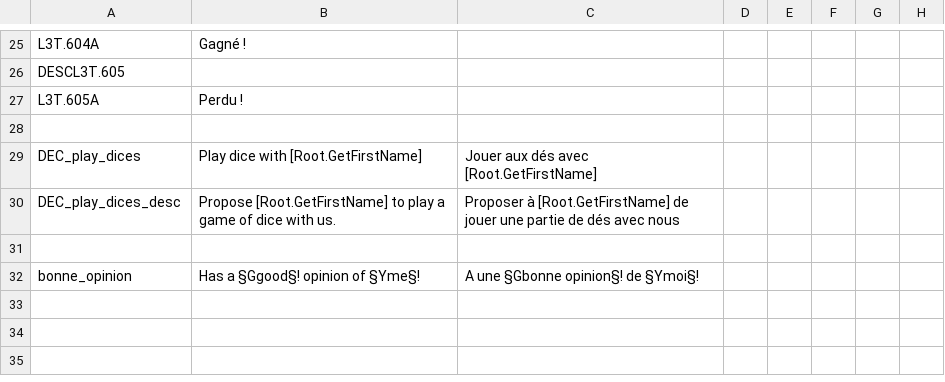
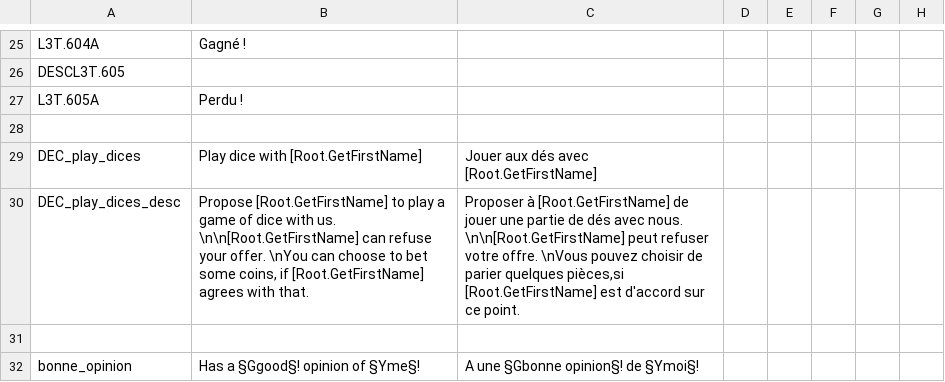
Before and after one commit to ArkoG/L3T, a CSV file: L3T/localisation/L3T_loc_a_integrer1.csv, drawn as a sheet; only a part is shown, gaps mark what is left out; the diff names each change by its address in the sheet, - before the commit and + after, or states it on an @@ line.

Commit message:
Update L3T_loc_a_integrer1.csv

```diff
--- a/L3T/localisation/L3T_loc_a_integrer1.csv
+++ b/L3T/localisation/L3T_loc_a_integrer1.csv
-B30: …with us.
+B30: …with us. \n\n[Root.GetFirstName] can refuse your offer. \nYou can choose to bet some coins, if [Root.GetFirstName] agrees with that.
-C30: …dés avec nous
+C30: …dés avec nous. \n\n[Root.GetFirstName] peut refuser votre offre. \nVous pouvez choisir de parier quelques pièces,si [Root.GetFirstName] est d'accord sur ce point.
```
